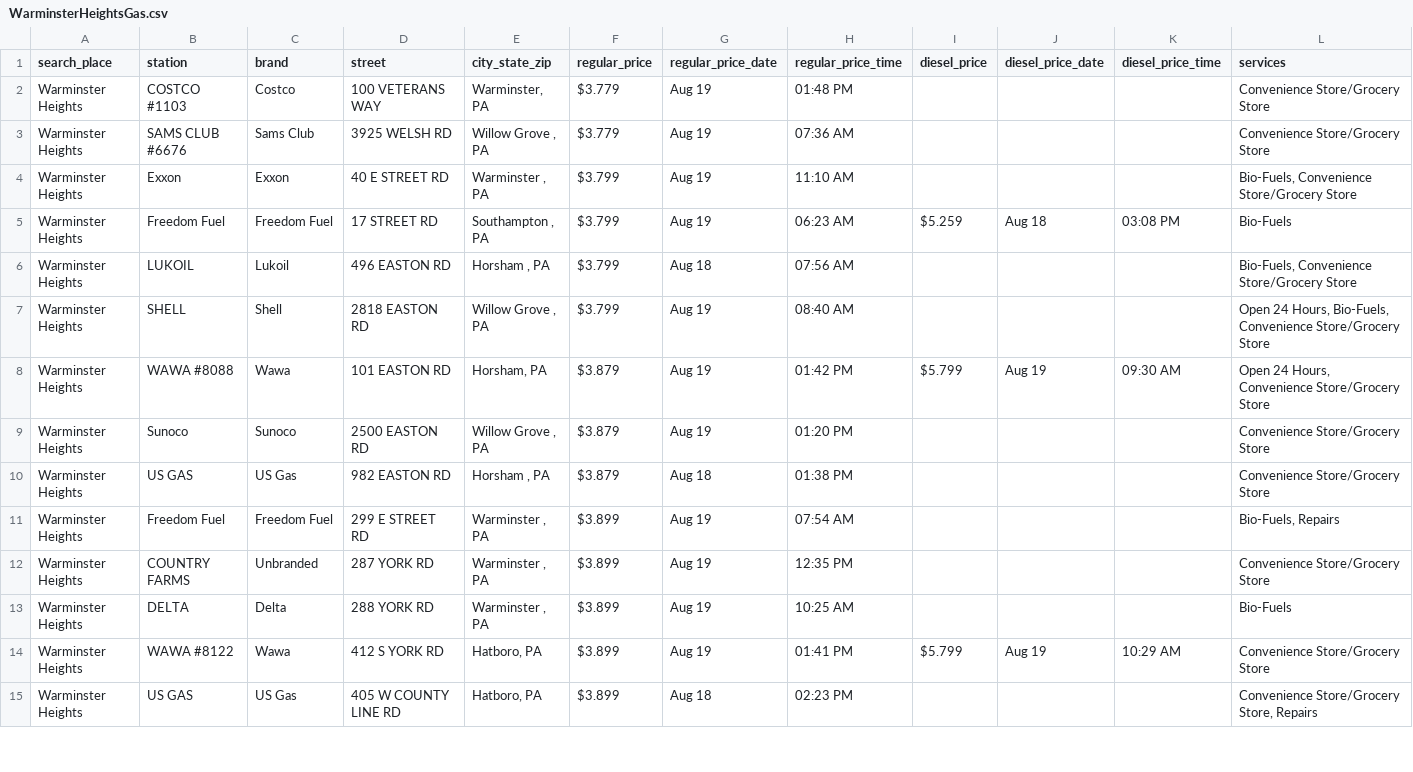
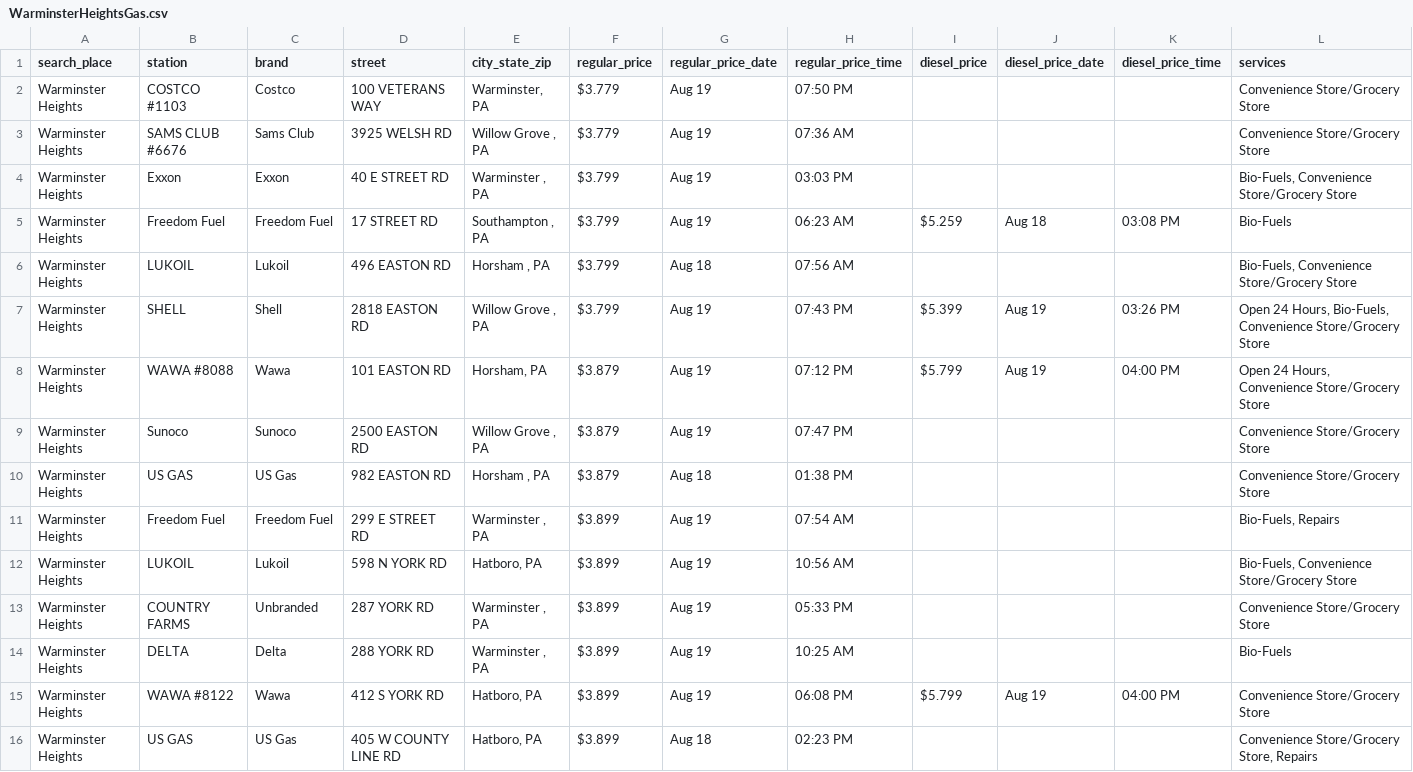
Before and after one commit to CUlleryUSATRepos/BucksGasRepo, a CSV file: BucksGasPrices/WarminsterHeightsGas.csv, drawn as a sheet; only a part is shown; the diff covers the shown part only.

Commit message:
Auto update gas prices 2026-08-19 20:01:06

```diff
--- a/BucksGasPrices/WarminsterHeightsGas.csv
+++ b/BucksGasPrices/WarminsterHeightsGas.csv
@@ -1,15 +1,16 @@
 search_place,station,brand,street,city_state_zip,regular_price,regular_price_date,regular_price_time,diesel_price,diesel_price_date,diesel_price_time,services
-Warminster Heights,COSTCO #1103,Costco,100 VETERANS WAY,"Warminster, PA",$3.779,Aug 19,01:48 PM,,,,Convenience Store/Grocery Store
+Warminster Heights,COSTCO #1103,Costco,100 VETERANS WAY,"Warminster, PA",$3.779,Aug 19,07:50 PM,,,,Convenience Store/Grocery Store
 Warminster Heights,SAMS CLUB #6676,Sams Club,3925 WELSH RD,"Willow Grove , PA",$3.779,Aug 19,07:36 AM,,,,Convenience Store/Grocery Store
-Warminster Heights,Exxon,Exxon,40 E STREET RD,"Warminster , PA",$3.799,Aug 19,11:10 AM,,,,"Bio-Fuels, Convenience Store/Grocery Store"
+Warminster Heights,Exxon,Exxon,40 E STREET RD,"Warminster , PA",$3.799,Aug 19,03:03 PM,,,,"Bio-Fuels, Convenience Store/Grocery Store"
 Warminster Heights,Freedom Fuel,Freedom Fuel,17 STREET RD,"Southampton , PA",$3.799,Aug 19,06:23 AM,$5.259,Aug 18,03:08 PM,Bio-Fuels
 Warminster Heights,LUKOIL,Lukoil,496 EASTON RD,"Horsham , PA",$3.799,Aug 18,07:56 AM,,,,"Bio-Fuels, Convenience Store/Grocery Store"
-Warminster Heights,SHELL,Shell,2818 EASTON RD,"Willow Grove , PA",$3.799,Aug 19,08:40 AM,,,,"Open 24 Hours, Bio-Fuels, Convenience Store/Grocery Store"
-Warminster Heights,WAWA #8088,Wawa,101 EASTON RD,"Horsham, PA",$3.879,Aug 19,01:42 PM,$5.799,Aug 19,09:30 AM,"Open 24 Hours, Convenience Store/Grocery Store"
-Warminster Heights,Sunoco,Sunoco,2500 EASTON RD,"Willow Grove , PA",$3.879,Aug 19,01:20 PM,,,,Convenience Store/Grocery Store
+Warminster Heights,SHELL,Shell,2818 EASTON RD,"Willow Grove , PA",$3.799,Aug 19,07:43 PM,$5.399,Aug 19,03:26 PM,"Open 24 Hours, Bio-Fuels, Convenience Store/Grocery Store"
+Warminster Heights,WAWA #8088,Wawa,101 EASTON RD,"Horsham, PA",$3.879,Aug 19,07:12 PM,$5.799,Aug 19,04:00 PM,"Open 24 Hours, Convenience Store/Grocery Store"
+Warminster Heights,Sunoco,Sunoco,2500 EASTON RD,"Willow Grove , PA",$3.879,Aug 19,07:47 PM,,,,Convenience Store/Grocery Store
 Warminster Heights,US GAS,US Gas,982 EASTON RD,"Horsham , PA",$3.879,Aug 18,01:38 PM,,,,Convenience Store/Grocery Store
 Warminster Heights,Freedom Fuel,Freedom Fuel,299 E STREET RD,"Warminster , PA",$3.899,Aug 19,07:54 AM,,,,"Bio-Fuels, Repairs"
-Warminster Heights,COUNTRY FARMS,Unbranded,287 YORK RD,"Warminster , PA",$3.899,Aug 19,12:35 PM,,,,Convenience Store/Grocery Store
+Warminster Heights,LUKOIL,Lukoil,598 N YORK RD,"Hatboro, PA",$3.899,Aug 19,10:56 AM,,,,"Bio-Fuels, Convenience Store/Grocery Store"
+Warminster Heights,COUNTRY FARMS,Unbranded,287 YORK RD,"Warminster , PA",$3.899,Aug 19,05:33 PM,,,,Convenience Store/Grocery Store
 Warminster Heights,DELTA,Delta,288 YORK RD,"Warminster , PA",$3.899,Aug 19,10:25 AM,,,,Bio-Fuels
-Warminster Heights,WAWA #8122,Wawa,412 S YORK RD,"Hatboro, PA",$3.899,Aug 19,01:41 PM,$5.799,Aug 19,10:29 AM,Convenience Store/Grocery Store
+Warminster Heights,WAWA #8122,Wawa,412 S YORK RD,"Hatboro, PA",$3.899,Aug 19,06:08 PM,$5.799,Aug 19,04:00 PM,Convenience Store/Grocery Store
 Warminster Heights,US GAS,US Gas,405 W COUNTY LINE RD,"Hatboro, PA",$3.899,Aug 18,02:23 PM,,,,"Convenience Store/Grocery Store, Repairs"
```
Also changed, not shown: 2 added rows, 1 removed row and 46 edited cells elsewhere in this file, BucksGasPrices/DublinGas.csv, BucksGasPrices/IvylandGas.csv, 55 other files.
